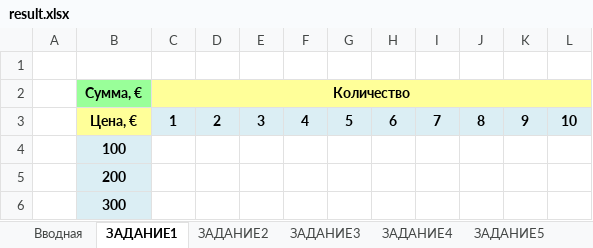
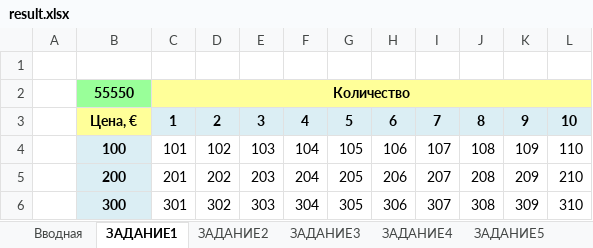
Before and after one commit to bodarey/Excel, an Excel workbook: Expert/1/result.xlsx, sheet ЗАДАНИЕ1, drawn as a sheet; only a part is shown; values as stored, in another font and other column widths than the file's, no borders; charts and pictures not drawn; the diff covers the shown part only; the diff names each change by its address in the sheet, - before the commit and + after, or states it on an @@ line.

```diff
--- a/Expert/1/result.xlsx (sheet ЗАДАНИЕ1)
+++ b/Expert/1/result.xlsx (sheet ЗАДАНИЕ1)
-B2: Сумма, €
+B2: 55550
-C4: (empty)
+C4: 101
-D4: (empty)
+D4: 102
-E4: (empty)
+E4: 103
-F4: (empty)
+F4: 104
-G4: (empty)
+G4: 105
-H4: (empty)
+H4: 106
-I4: (empty)
+I4: 107
-J4: (empty)
+J4: 108
-K4: (empty)
+K4: 109
-L4: (empty)
+L4: 110
-C5: (empty)
+C5: 201
-D5: (empty)
+D5: 202
-E5: (empty)
+E5: 203
-F5: (empty)
+F5: 204
-G5: (empty)
+G5: 205
-H5: (empty)
+H5: 206
-I5: (empty)
+I5: 207
-J5: (empty)
+J5: 208
-K5: (empty)
+K5: 209
-L5: (empty)
+L5: 210
-C6: (empty)
+C6: 301
-D6: (empty)
+D6: 302
-E6: (empty)
+E6: 303
-F6: (empty)
+F6: 304
-G6: (empty)
+G6: 305
-H6: (empty)
+H6: 306
-I6: (empty)
+I6: 307
-J6: (empty)
+J6: 308
-K6: (empty)
+K6: 309
-L6: (empty)
+L6: 310
```
Also changed, not shown: 70 edited cells elsewhere in this sheet, sheet ЗАДАНИЕ6, sheet ЗАДАНИЕ7, sheet ЗАДАНИЕ4, sheet ЗАДАНИЕ3, sheet ЗАДАНИЕ5, sheet ЗАДАНИЕ2, charts or pictures, 5 other files.
